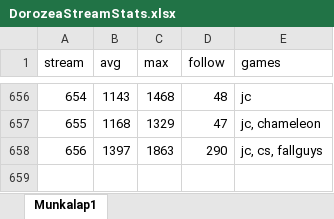
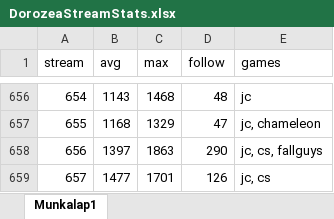
Before and after one commit to balintkardos/ChatlogDorozea, an Excel workbook: DorozeaStreamStats.xlsx, sheet Munkalap1, drawn as a sheet; only a part is shown, gaps mark what is left out; values as stored, in another font and other column widths than the file's, no borders; charts and pictures not drawn; the diff names each change by its address in the sheet, - before the commit and + after, or states it on an @@ line.

```diff
--- a/DorozeaStreamStats.xlsx (sheet Munkalap1)
+++ b/DorozeaStreamStats.xlsx (sheet Munkalap1)
+row 659: 657 | 1477 | 1701 | 126 | jc, cs
```
Also changed, not shown: 3 other files.
